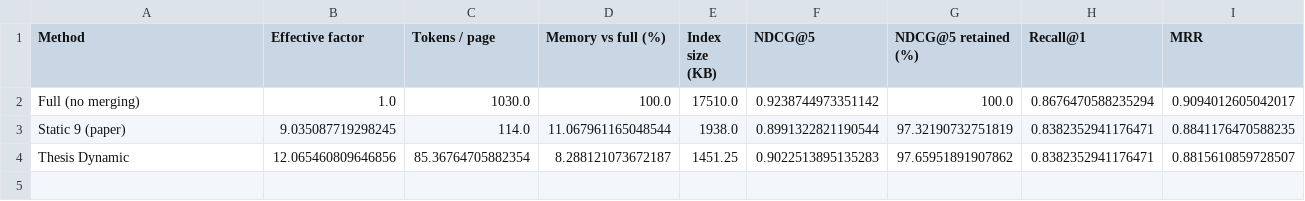
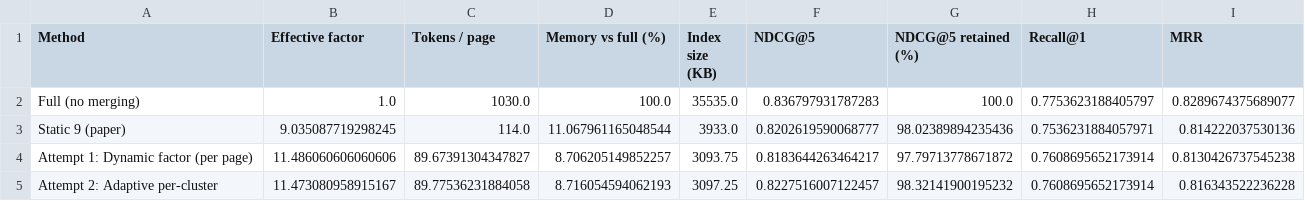
Before and after one commit to msohailse/Static-vs-Dynamic-Token-Merging-for-Visual-Document-Retrieval, a CSV file: results/benchmark_A_summary.csv, drawn as a sheet.

```diff
--- a/results/benchmark_A_summary.csv
+++ b/results/benchmark_A_summary.csv
@@ -1,4 +1,5 @@
 Method,Effective factor,Tokens / page,Memory vs full (%),Index size (KB),NDCG@5,NDCG@5 retained (%),Recall@1,MRR
-Full (no merging),1.0,1030.0,100.0,17510.0,0.9238744973351142,100.0,0.8676470588235294,0.9094012605042017
-Static 9 (paper),9.035087719298245,114.0,11.067961165048544,1938.0,0.8991322821190544,97.32190732751819,0.8382352941176471,0.8841176470588235
-Thesis Dynamic,12.065460809646856,85.36764705882354,8.288121073672187,1451.25,0.9022513895135283,97.65951891907862,0.8382352941176471,0.8815610859728507
+Full (no merging),1.0,1030.0,100.0,35535.0,0.836797931787283,100.0,0.7753623188405797,0.8289674375689077
+Static 9 (paper),9.035087719298245,114.0,11.067961165048544,3933.0,0.8202619590068777,98.02389894235436,0.7536231884057971,0.814222037530136
+Attempt 1: Dynamic factor (per page),11.486060606060606,89.67391304347827,8.706205149852257,3093.75,0.8183644263464217,97.79713778671872,0.7608695652173914,0.8130426737545238
+Attempt 2: Adaptive per-cluster,11.473080958915167,89.77536231884058,8.716054594062193,3097.25,0.8227516007122457,98.32141900195232,0.7608695652173914,0.816343522236228
```
Also changed, not shown: results/benchmark_A_pages.csv, results/benchmark_A_per_dataset.csv, 17 other files.
